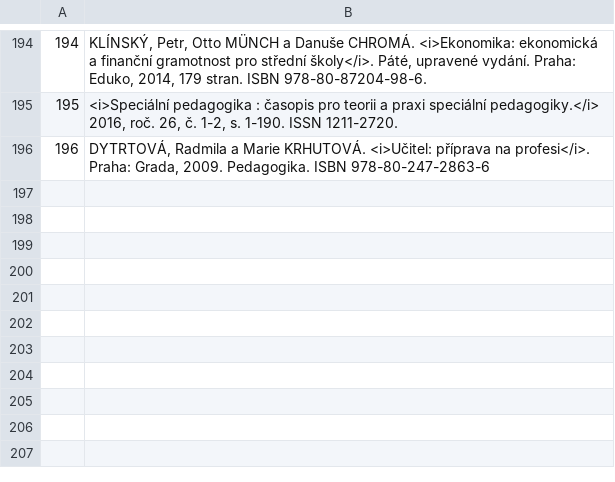
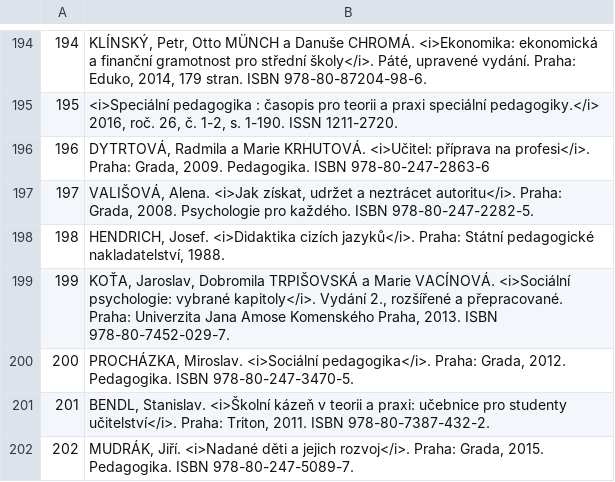
Before and after one commit to Knihovna-PedF-UK/handi, a TSV file: publikace.tsv, drawn as a sheet; only a part is shown, gaps mark what is left out; the diff names each change by its address in the sheet, - before the commit and + after, or states it on an @@ line.

Commit message:
Změny

```diff
--- a/publikace.tsv
+++ b/publikace.tsv
+row 197: 197 | VALIŠOVÁ, Alena. <i>Jak získat, udržet a neztrácet autoritu</i>. Praha: Grada, 2008. Psychologie pro každého. ISBN 978-80-247-2282-5.
+row 198: 198 | HENDRICH, Josef. <i>Didaktika cizích jazyků</i>. Praha: Státní pedagogické nakladatelství, 1988.
+row 199: 199 | KOŤA, Jaroslav, Dobromila TRPIŠOVSKÁ a Marie VACÍNOVÁ. <i>Sociální psychologie: vybrané kapitoly</i>. Vydání 2., rozšířené a přepracované. Praha: Univerzita Jana Amose Komenského Praha, 2013. ISBN 978-80-7452-029-7.
+row 200: 200 | PROCHÁZKA, Miroslav. <i>Sociální pedagogika</i>. Praha: Grada, 2012. Pedagogika. ISBN 978-80-247-3470-5.
+row 201: 201 | BENDL, Stanislav. <i>Školní kázeň v teorii a praxi: učebnice pro studenty učitelství</i>. Praha: Triton, 2011. ISBN 978-80-7387-432-2.
+row 202: 202 | MUDRÁK, Jiří. <i>Nadané děti a jejich rozvoj</i>. Praha: Grada, 2015. Pedagogika. ISBN 978-80-247-5089-7.
```
